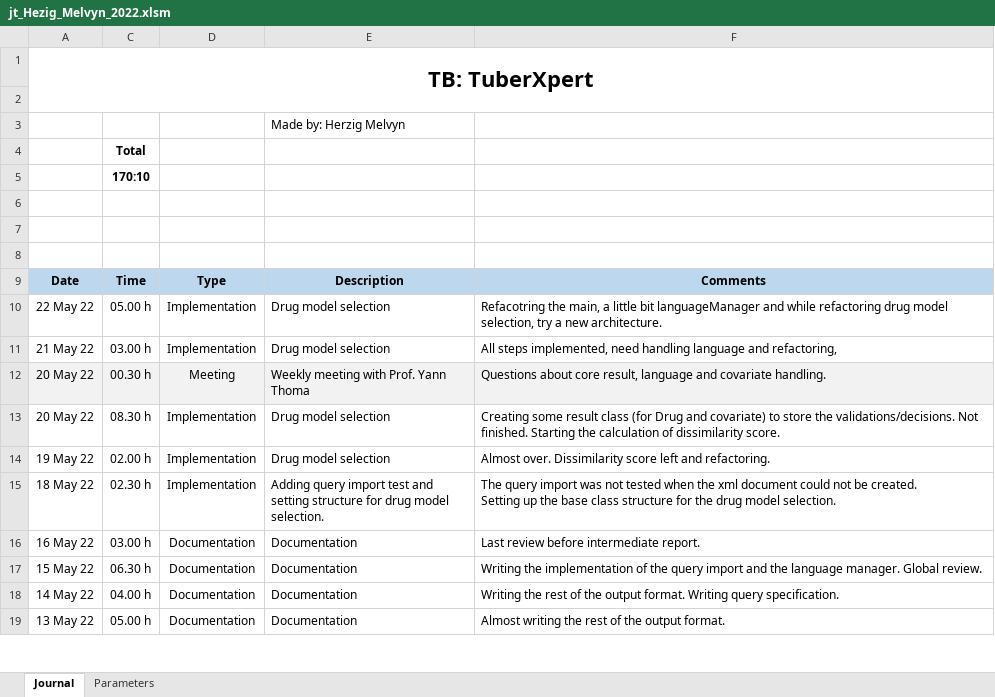
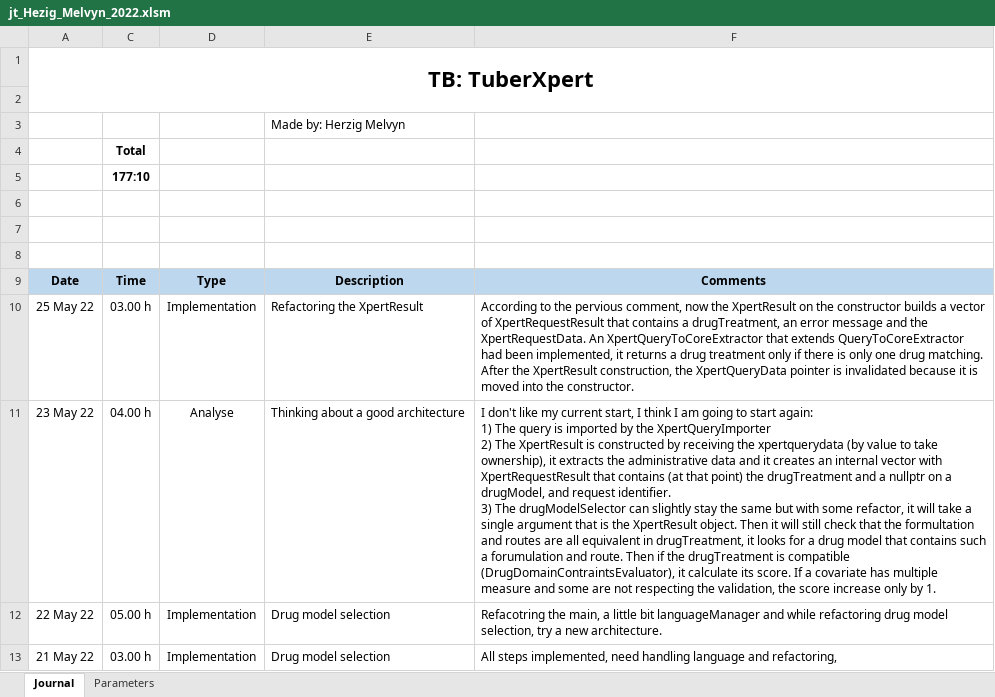
Before and after one commit to MelvynHerzig/2022-herzig, an Excel workbook: publi/jt_Hezig_Melvyn_2022.xlsm, sheet Journal, drawn as a sheet; only a part is shown; the shorter side is filled out with more unchanged rows; values as stored, in another font and other column widths than the file's, no borders; charts and pictures not drawn; ↵ is a line break in a cell; the diff names each change by its address in the sheet, - before the commit and + after, or states it on an @@ line.

Commit message:
Refactoring the XpertResult
According to the pervious comment, now the XpertResult on the constructor builds a vector of XpertRequestResult that contains a drugTreatment, an error message and the XpertRequestData. An XpertQueryToCoreExtractor that extends QueryToCoreExtractor had been implemented, it returns a drug treatment only if there is only one drug matching. After the XpertResult construction, the XpertQueryData pointer is invalidated because it is moved into the constructor.

```diff
--- a/publi/jt_Hezig_Melvyn_2022.xlsm (sheet Journal)
+++ b/publi/jt_Hezig_Melvyn_2022.xlsm (sheet Journal)
-C5: 170:10
+C5: 177:10
+row 10: 25 May 22 | 03.00 h | Implementation | Refactoring the XpertResult | According to the pervious comment, now the XpertResult on the constructor builds a vector of XpertRequestResult that contains a drugTreatment, an error message and the XpertRequestData. An XpertQueryToCoreExtractor that extends QueryToCoreExtractor had been implemented, it returns a drug treatment only if there is only one drug matching. After the XpertResult construction, the XpertQueryData pointer is invalidated because it is moved into the constructor.
+row 11: 23 May 22 | 04.00 h | Analyse | Thinking about a good architecture | I don't like my current start, I think I am going to start again: ↵ 1) The query is imported by the XpertQueryImporter ↵ 2) The XpertResult is constructed by receiving the xpertquerydata (by value to take ownership), it extracts the administrative data and it creates an internal vector with XpertRequestResult that contains (at that point) the drugTreatment and a nullptr on a drugModel, and request identifier. ↵ 3) The drugModelSelector can slightly stay the same but with some refactor, it will take a single argument that is the XpertResult object. Then it will still check that the formultation and routes are all equivalent in drugTreatment, it looks for a drug model that contains such a forumulation and route. Then if the drugTreatment is compatible (DrugDomainContraintsEvaluator), it calculate its score. If a covariate has multiple measure and some are not respecting the validation, the score increase only by 1.
```
Also changed, not shown: hidden cells, 14 other files.
